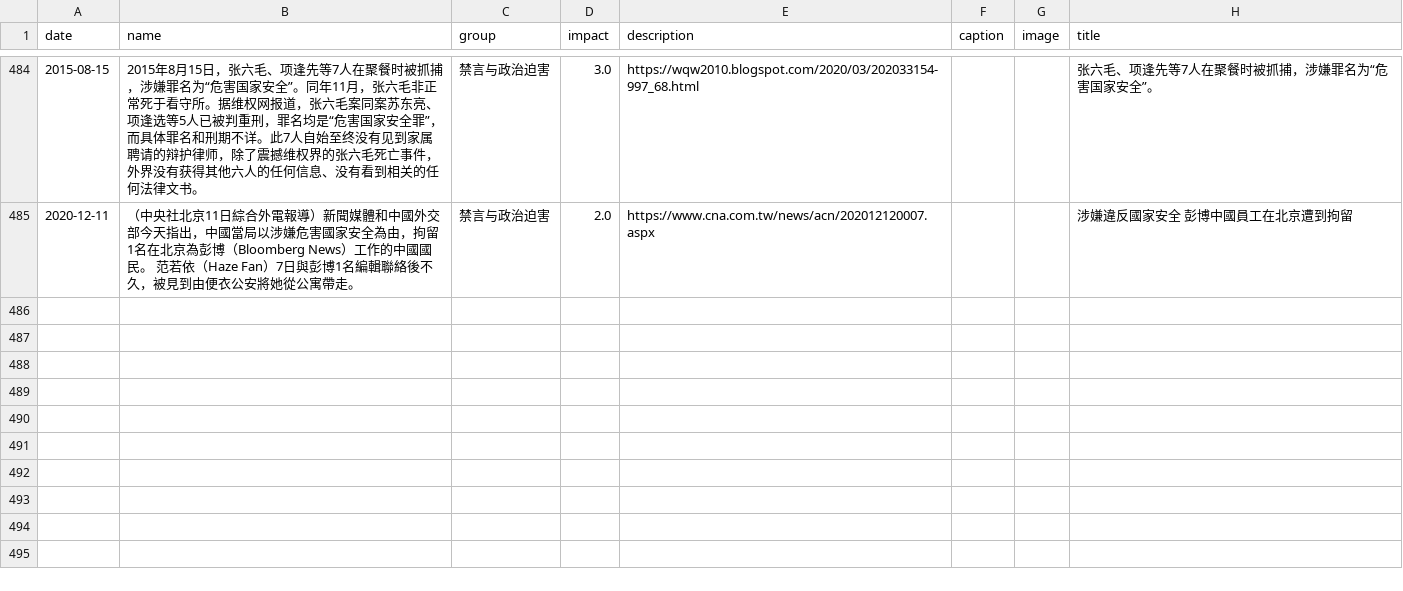
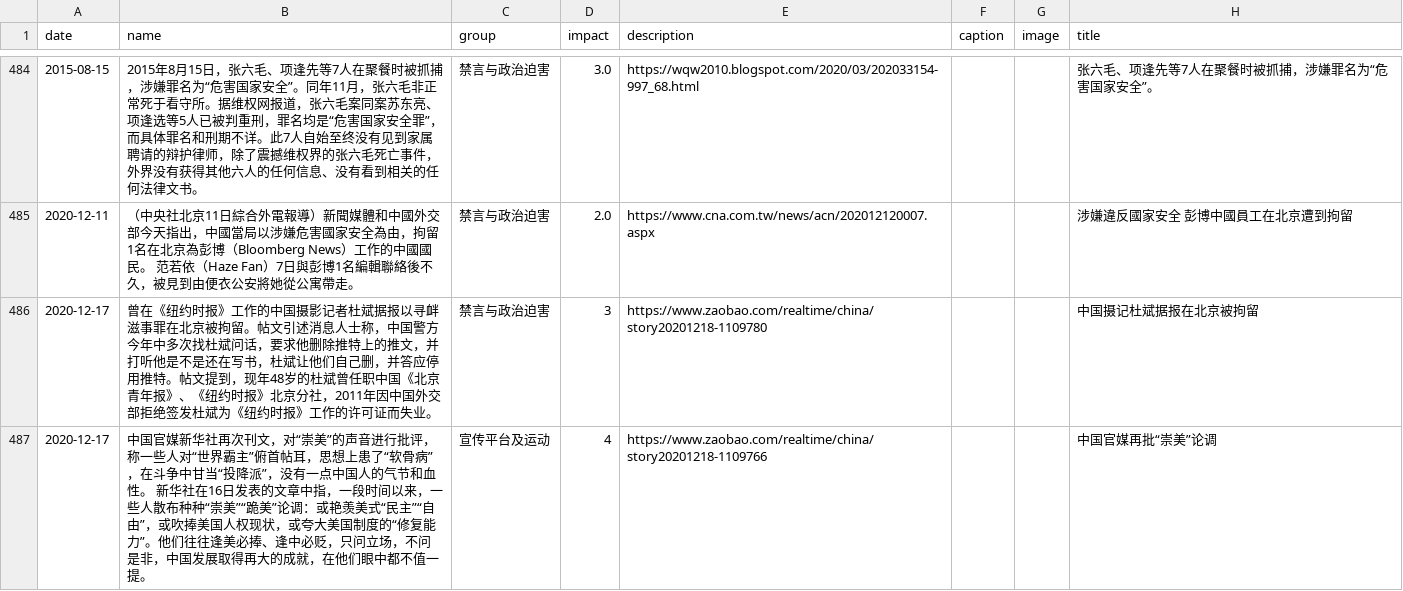
Before and after one commit to chinatimeline/data, a CSV file: ideology/CCP_Ideology_Events.csv, drawn as a sheet; only a part is shown, gaps mark what is left out.

```diff
--- a/ideology/CCP_Ideology_Events.csv
+++ b/ideology/CCP_Ideology_Events.csv
@@ -556 +556,3 @@ date,name,group,impact,description,caption,image,title
 2020-12-11,（中央社北京11日綜合外電報導）新聞媒體和中國外交部今天指出，中國當局以涉嫌危害國家安全為由，拘留1名在北京為彭博（Bloomberg News）工作的中國國民。    范若依（Haze Fan）7日與彭博1名編輯聯絡後不久，被見到由便衣公安將她從公寓帶走。    ,禁言与政治迫害,2.0,https://www.cna.com.tw/news/acn/202012120007.aspx,,,涉嫌違反國家安全 彭博中國員工在北京遭到拘留
+2020-12-17,曾在《纽约时报》工作的中国摄影记者杜斌据报以寻衅滋事罪在北京被拘留。帖文引述消息人士称，中国警方今年中多次找杜斌问话，要求他删除推特上的推文，并打听他是不是还在写书，杜斌让他们自己删，并答应停用推特。帖文提到，现年48岁的杜斌曾任职中国《北京青年报》、《纽约时报》北京分社，2011年因中国外交部拒绝签发杜斌为《纽约时报》工作的许可证而失业。,禁言与政治迫害,3,https://www.zaobao.com/realtime/china/story20201218-1109780,,,中国摄记杜斌据报在北京被拘留
+2020-12-17,中国官媒新华社再次刊文，对“崇美”的声音进行批评，称一些人对“世界霸主”俯首帖耳，思想上患了“软骨病”，在斗争中甘当“投降派”，没有一点中国人的气节和血性。  新华社在16日发表的文章中指，一段时间以来，一些人散布种种“崇美”“跪美”论调：或艳羡美式“民主”“自由”，或吹捧美国人权现状，或夸大美国制度的“修复能力”。他们往往逢美必捧、逢中必贬，只问立场，不问是非，中国发展取得再大的成就，在他们眼中都不值一提。  ,宣传平台及运动,4,https://www.zaobao.com/realtime/china/story20201218-1109766,,,中国官媒再批“崇美”论调
```
Also changed, not shown: ideology/CCP_Religious_Persecution.csv.
